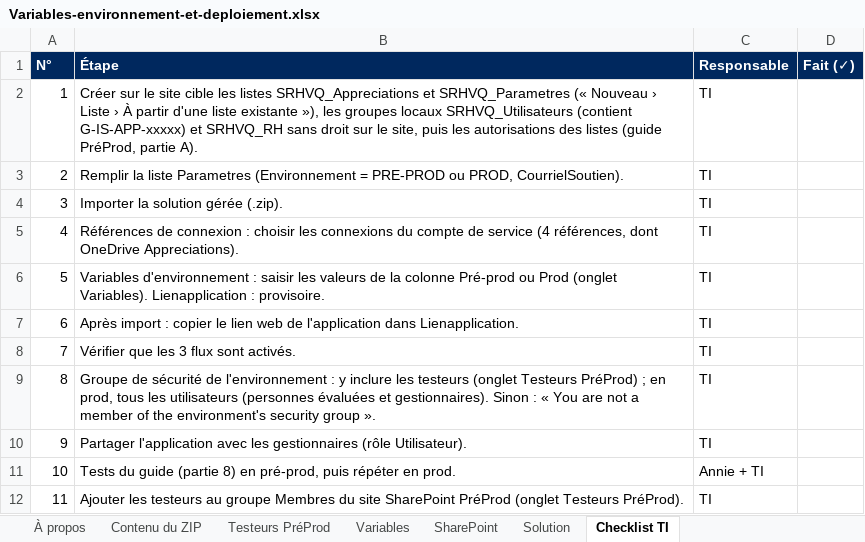
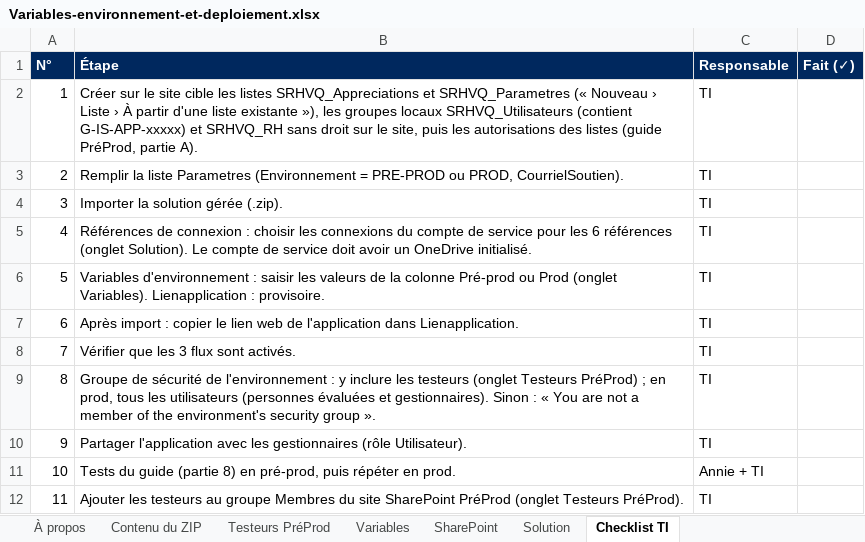
Before and after one commit to tazmustang/jsoncrack.com, an Excel workbook: powerapps/Variables-environnement-et-deploiement.xlsx, sheet Checklist TI, drawn as a sheet; values as stored, in another font and other column widths than the file's, no borders; table styles not drawn; the diff names each change by its address in the sheet, - before the commit and + after, or states it on an @@ line.

```diff
--- a/powerapps/Variables-environnement-et-deploiement.xlsx (sheet Checklist TI)
+++ b/powerapps/Variables-environnement-et-deploiement.xlsx (sheet Checklist TI)
-B5 (Étape): …de service (4 références, dont OneDrive Appreciations).
+B5 (Étape): …de service pour les 6 références (onglet Solution). Le compte de service doit avoir un OneDrive initialisé.
```
Also changed, not shown: sheet Solution, 7 other files.
